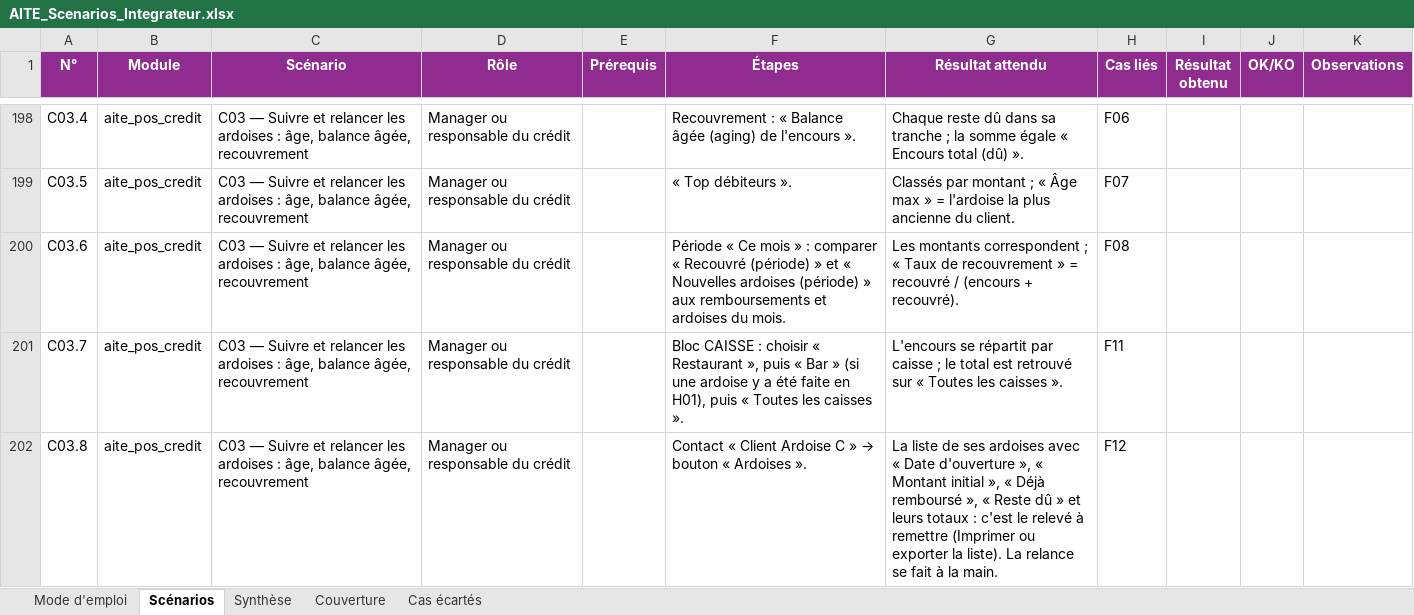
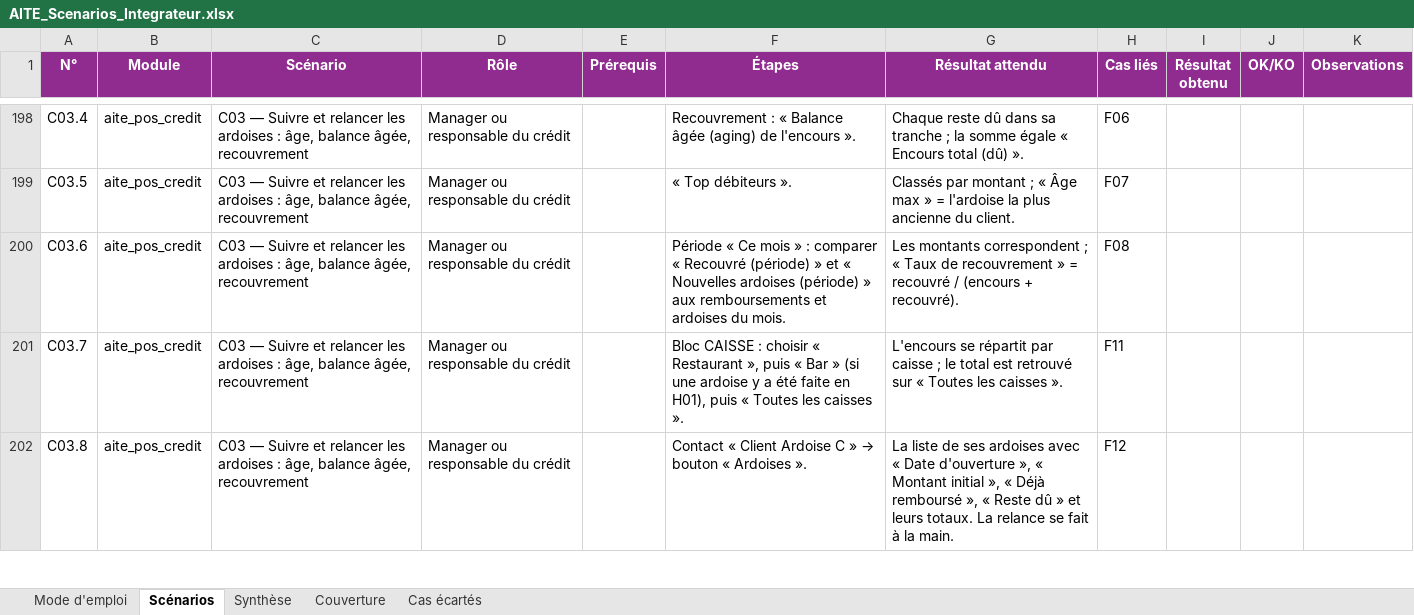
Before and after one commit to BigWenceslas/AITE-HOUSE, an Excel workbook: docs/guides/AITE_Scenarios_Integrateur.xlsx, sheet Scénarios, drawn as a sheet; only a part is shown, gaps mark what is left out; values as stored, in another font and other column widths than the file's, no borders; conditional formats not drawn; the diff covers the shown part only; the diff names each change by its address in the sheet, - before the commit and + after, or states it on an @@ line.

```diff
--- a/docs/guides/AITE_Scenarios_Integrateur.xlsx (sheet Scénarios)
+++ b/docs/guides/AITE_Scenarios_Integrateur.xlsx (sheet Scénarios)
-G202 (Résultat attendu): …et leurs totaux : c'est le relevé à remettre (Imprimer ou exporter la liste). La relance…
+G202 (Résultat attendu): …et leurs totaux. La relance…
```
Also changed, not shown: 1 added row and 1 edited cell elsewhere in this sheet, sheet Synthèse, sheet Couverture, 5 other files.
